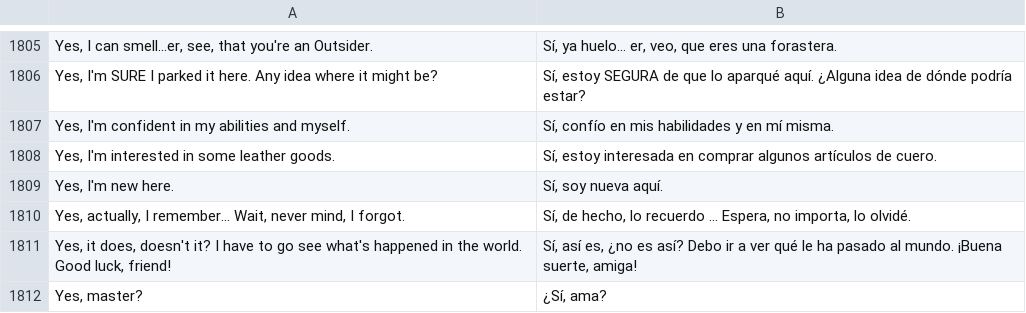
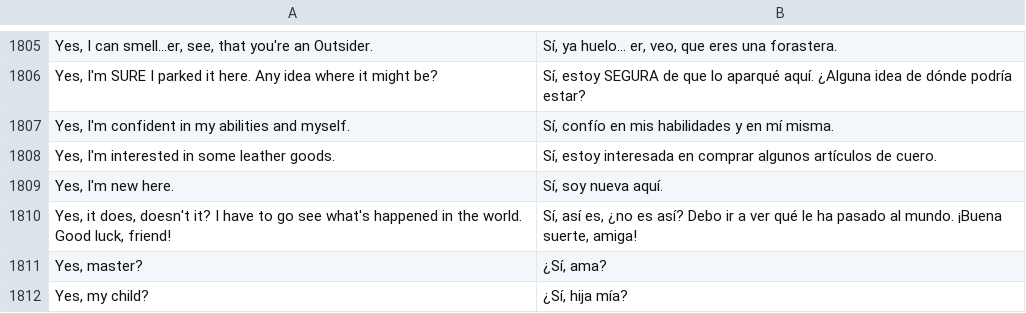
Before and after one commit to phobos2077/Fallout2_Restoration_Project, a CSV file: data/text/po/spanish.po_female.csv, drawn as a sheet; only a part is shown, gaps mark what is left out; the shorter side is filled out with more unchanged rows; the diff names each change by its address in the sheet, - before the commit and + after, or states it on an @@ line.

```diff
--- a/data/text/po/spanish.po_female.csv
+++ b/data/text/po/spanish.po_female.csv
-row 1810: Yes, actually, I remember... Wait, never mind, I forgot. | Sí, de hecho, lo recuerdo ... Espera, no importa, lo olvidé.
```
Also changed, not shown: 1 other file.
